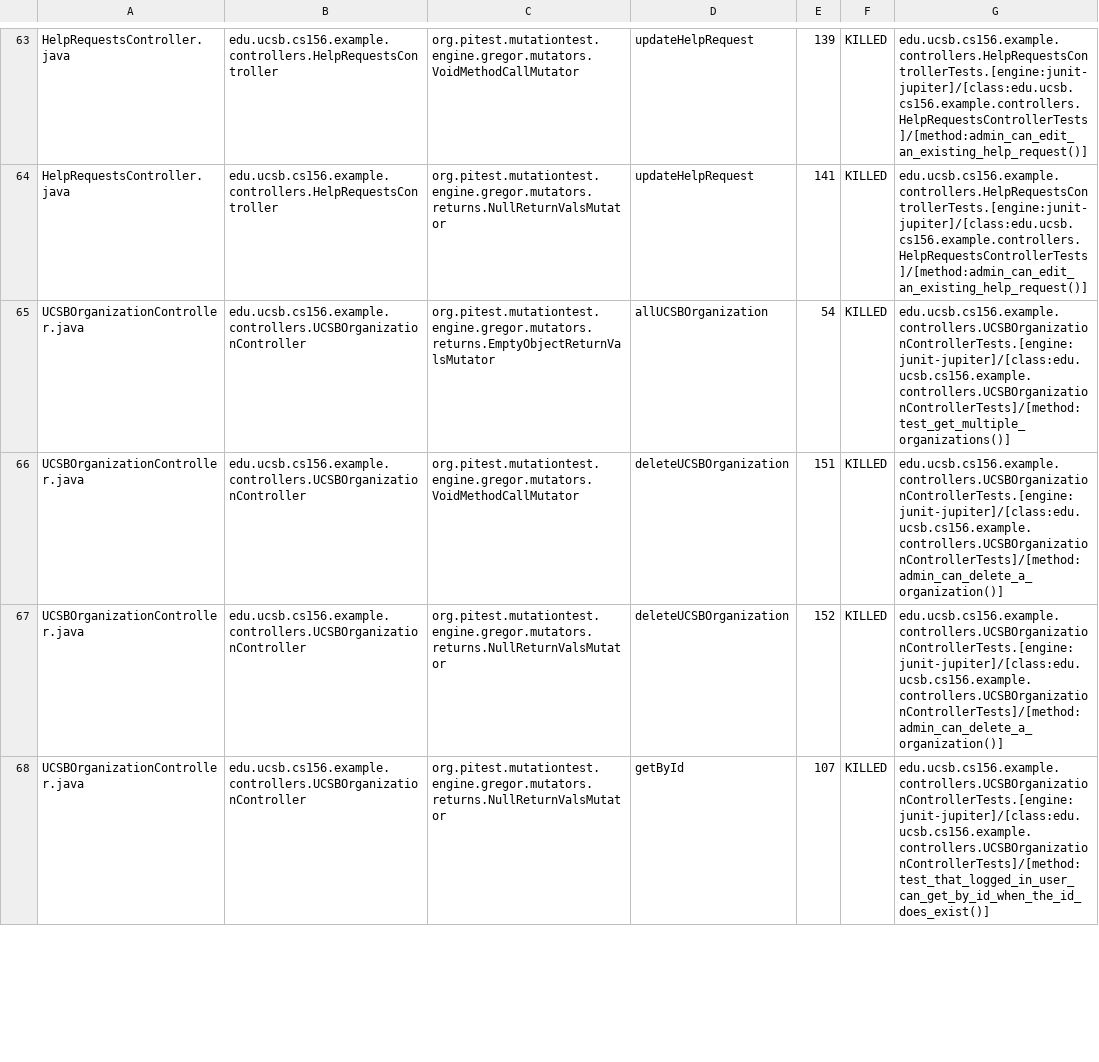
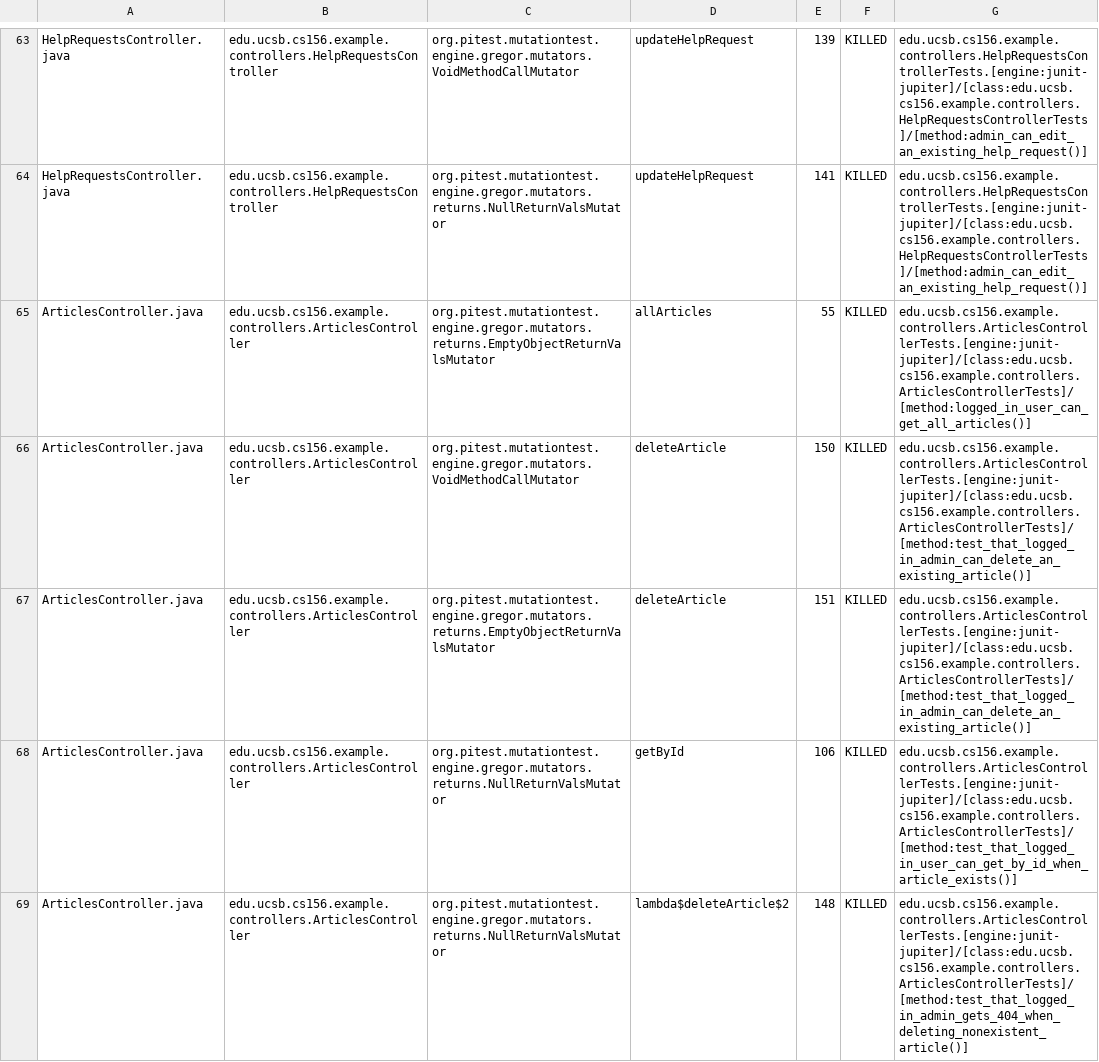
Before and after one commit to ucsb-cs156-s25/team01-s25-16, a CSV file: pitest/mutations.csv, drawn as a sheet; only a part is shown, gaps mark what is left out; the shorter side is filled out with more unchanged rows; the diff covers the shown part only; the diff names each change by its address in the sheet, - before the commit and + after, or states it on an @@ line.

Commit message:
Deploying to gh-pages from @ ucsb-cs156-s25/team01-s25-16@166dd20eec5b516bf1bf2784556d653af7aa8d59 🚀

```diff
--- a/pitest/mutations.csv
+++ b/pitest/mutations.csv
+row 65: ArticlesController.java | edu.ucsb.cs156.example.controllers.ArticlesController | org.pitest.mutationtest.engine.gregor.mutators.returns.EmptyObjectReturnValsMutator | allArticles | 55 | KILLED | edu.ucsb.cs156.example.controllers.ArticlesControllerTests.[engine:junit-jupiter]/[class:edu.ucsb.cs156.example.controllers.ArticlesControllerTests]/[method:logged_in_user_can_get_all_articles()]
+row 66: ArticlesController.java | edu.ucsb.cs156.example.controllers.ArticlesController | org.pitest.mutationtest.engine.gregor.mutators.VoidMethodCallMutator | deleteArticle | 150 | KILLED | edu.ucsb.cs156.example.controllers.ArticlesControllerTests.[engine:junit-jupiter]/[class:edu.ucsb.cs156.example.controllers.ArticlesControllerTests]/[method:test_that_logged_in_admin_can_delete_an_existing_article()]
+row 67: ArticlesController.java | edu.ucsb.cs156.example.controllers.ArticlesController | org.pitest.mutationtest.engine.gregor.mutators.returns.EmptyObjectReturnValsMutator | deleteArticle | 151 | KILLED | edu.ucsb.cs156.example.controllers.ArticlesControllerTests.[engine:junit-jupiter]/[class:edu.ucsb.cs156.example.controllers.ArticlesControllerTests]/[method:test_that_logged_in_admin_can_delete_an_existing_article()]
+row 68: ArticlesController.java | edu.ucsb.cs156.example.controllers.ArticlesController | org.pitest.mutationtest.engine.gregor.mutators.returns.NullReturnValsMutator | getById | 106 | KILLED | edu.ucsb.cs156.example.controllers.ArticlesControllerTests.[engine:junit-jupiter]/[class:edu.ucsb.cs156.example.controllers.ArticlesControllerTests]/[method:test_that_logged_in_user_can_get_by_id_when_article_exists()]
+row 69: ArticlesController.java | edu.ucsb.cs156.example.controllers.ArticlesController | org.pitest.mutationtest.engine.gregor.mutators.returns.NullReturnValsMutator | lambda$deleteArticle$2 | 148 | KILLED | edu.ucsb.cs156.example.controllers.ArticlesControllerTests.[engine:junit-jupiter]/[class:edu.ucsb.cs156.example.controllers.ArticlesControllerTests]/[method:test_that_logged_in_admin_gets_404_when_deleting_nonexistent_article()]
```
Also changed, not shown: 6 added rows, 8 removed rows, 8 moved rows and 2 edited cells elsewhere in this file, 23 other files.
